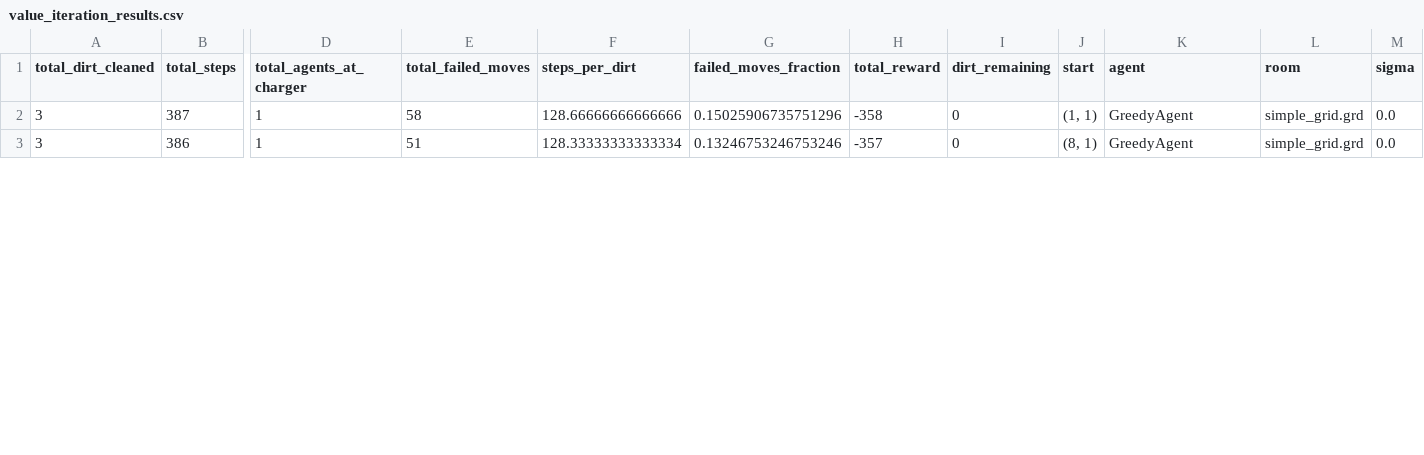
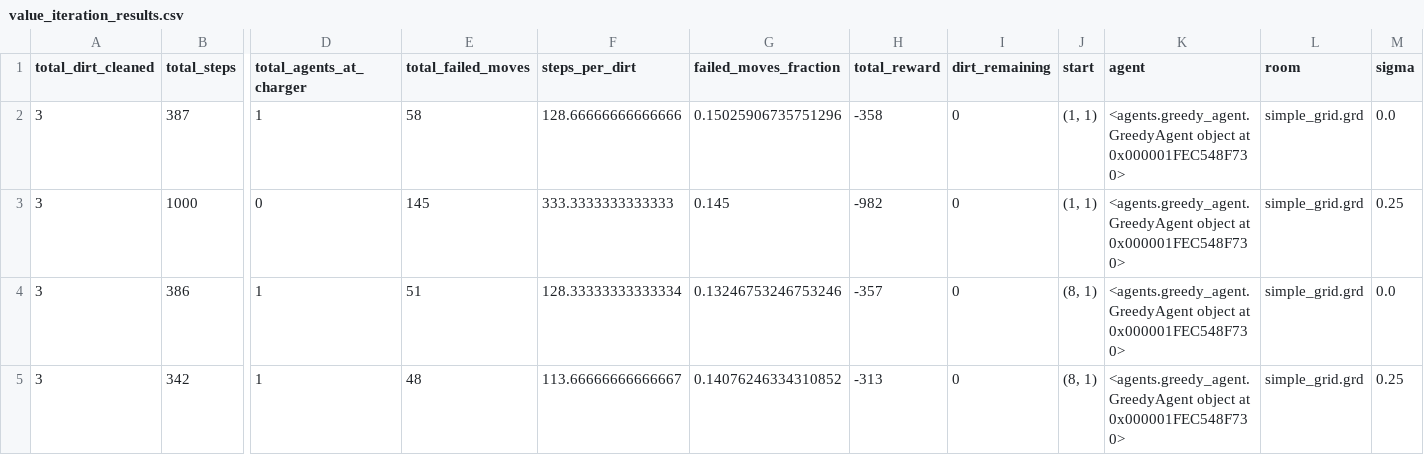
Before and after one commit to plofknaapje/2AMC15-2023-DIC, a CSV file: experiments/value_iteration_results.csv, drawn as a sheet; only a part is shown, gaps mark what is left out; addresses are those after the commit; rows hold the shown columns only; the diff covers the shown part only; the diff names each change by its address in the sheet, - before the commit and + after, or states it on an @@ line.

Commit message:
Treat greedy and VI the same

```diff
--- a/experiments/value_iteration_results.csv
+++ b/experiments/value_iteration_results.csv
-K2 (agent): GreedyAgent
+K2 (agent): <agents.greedy_agent.GreedyAgent object at 0x000001FEC548F730>
+row 3: 3 | 1000 | 0 | 145 | 333.3333333333333 | 0.145 | -982 | 0 | (1, 1) | <agents.greedy_agent.GreedyAgent object at 0x000001FEC548F730> | simple_grid.grd | 0.25
-K4 (agent): GreedyAgent
+K4 (agent): <agents.greedy_agent.GreedyAgent object at 0x000001FEC548F730>
+row 5: 3 | 342 | 1 | 48 | 113.66666666666667 | 0.14076246334310852 | -313 | 0 | (8, 1) | <agents.greedy_agent.GreedyAgent object at 0x000001FEC548F730> | simple_grid.grd | 0.25
```
Also changed, not shown: 6 added rows and 6 edited cells elsewhere in this file, 2 other files.
